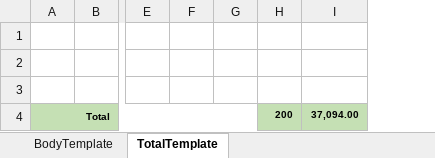
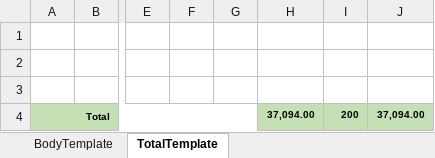
Before and after one commit to starixvn/new-accounting-portal_nap-universal-reports, an Excel workbook: src/UniversalReports.Sites/ExcelTemplate/SBCustomerPerformanceByDangers/SBCustomerPerformanceByDangers.xlsx, sheet TotalTemplate, drawn as a sheet; only a part is shown, gaps mark what is left out; values as stored, in another font and other column widths than the file's, no borders; the diff names each change by its address in the sheet, - before the commit and + after, or states it on an @@ line.

Commit message:
feat: 193974 add column given credit

```diff
--- a/src/UniversalReports.Sites/ExcelTemplate/SBCustomerPerformanceByDangers/SBCustomerPerformanceByDangers.xlsx (sheet TotalTemplate)
+++ b/src/UniversalReports.Sites/ExcelTemplate/SBCustomerPerformanceByDangers/SBCustomerPerformanceByDangers.xlsx (sheet TotalTemplate)
+column H, row 4: 37,094.00
```
Also changed, not shown: sheet BodyTemplate, 9 other files.
